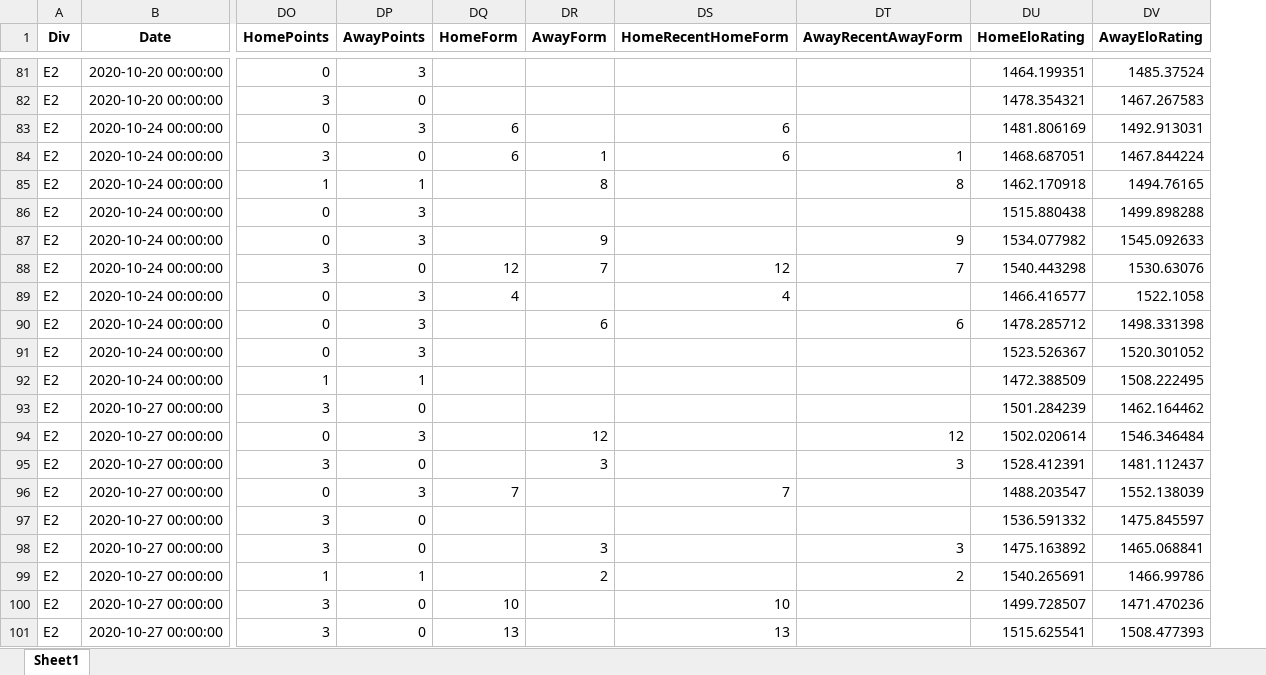
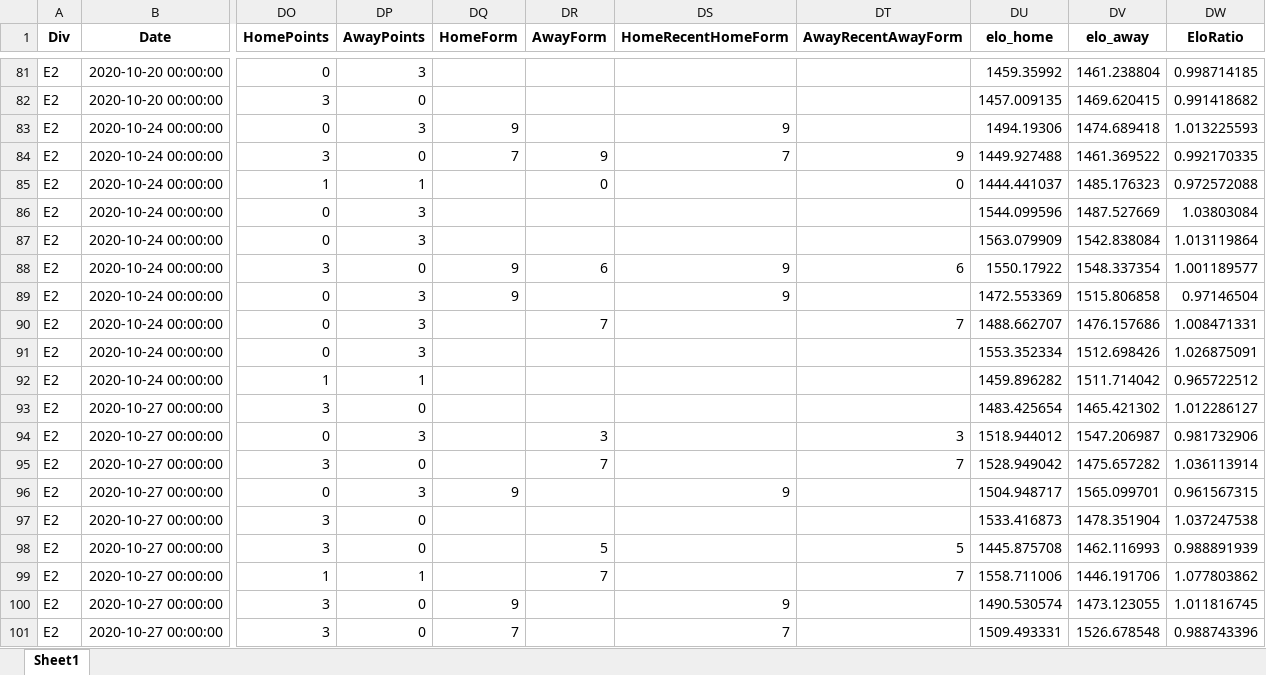
Before and after one commit to vittoN/ML-SOC, an Excel workbook: data/engdata/League1/20-21-E.xlsx, sheet Sheet1, drawn as a sheet; only a part is shown, gaps mark what is left out; values as stored, in another font and other column widths than the file's, no borders; removed rows and columns are numbered as before the commit, all else as after; the diff covers the shown part only; the diff names each change by its address in the sheet, - before the commit and + after, or states it on an @@ line.

```diff
--- a/data/engdata/League1/20-21-E.xlsx (sheet Sheet1)
+++ b/data/engdata/League1/20-21-E.xlsx (sheet Sheet1)
-column DU (HomeEloRating), rows 81-101: 1464.199351 | 1478.354321 | 1481.806169 | 1468.687051 | 1462.170918 | 1515.880438 | 1534.077982 | 1540.443298 | 1466.416577 | 1478.285712 | 1523.526367 | 1472.388509 | 1501.284239 | 1502.020614 | 1528.412391 | 1488.203547 | 1536.591332 | 1475.163892 | 1540.265691 | 1499.728507 | 1515.625541
-column DV (AwayEloRating), rows 81-101: 1485.37524 | 1467.267583 | 1492.913031 | 1467.844224 | 1494.76165 | 1499.898288 | 1545.092633 | 1530.63076 | 1522.1058 | 1498.331398 | 1520.301052 | 1508.222495 | 1462.164462 | 1546.346484 | 1481.112437 | 1552.138039 | 1475.845597 | 1465.068841 | 1466.99786 | 1471.470236 | 1508.477393
+column DU (elo_home), rows 81-101: 1459.35992 | 1457.009135 | 1494.19306 | 1449.927488 | 1444.441037 | 1544.099596 | 1563.079909 | 1550.17922 | 1472.553369 | 1488.662707 | 1553.352334 | 1459.896282 | 1483.425654 | 1518.944012 | 1528.949042 | 1504.948717 | 1533.416873 | 1445.875708 | 1558.711006 | 1490.530574 | 1509.493331
+column DV (elo_away), rows 81-101: 1461.238804 | 1469.620415 | 1474.689418 | 1461.369522 | 1485.176323 | 1487.527669 | 1542.838084 | 1548.337354 | 1515.806858 | 1476.157686 | 1512.698426 | 1511.714042 | 1465.421302 | 1547.206987 | 1475.657282 | 1565.099701 | 1478.351904 | 1462.116993 | 1446.191706 | 1473.123055 | 1526.678548
+column DW (EloRatio), rows 81-101: 0.998714185 | 0.991418682 | 1.013225593 | 0.992170335 | 0.972572088 | 1.03803084 | 1.013119864 | 1.001189577 | 0.97146504 | 1.008471331 | 1.026875091 | 0.965722512 | 1.012286127 | 0.981732906 | 1.036113914 | 0.961567315 | 1.037247538 | 0.988891939 | 1.077803862 | 1.011816745 | 0.988743396
-DQ83 (HomeForm): 6
+DQ83 (HomeForm): 9
-DS83 (HomeRecentHomeForm): 6
+DS83 (HomeRecentHomeForm): 9
-DQ84 (HomeForm): 6
+DQ84 (HomeForm): 7
-DR84 (AwayForm): 1
+DR84 (AwayForm): 9
-DS84 (HomeRecentHomeForm): 6
+DS84 (HomeRecentHomeForm): 7
-DT84 (AwayRecentAwayForm): 1
+DT84 (AwayRecentAwayForm): 9
-DR85 (AwayForm): 8
+DR85 (AwayForm): 0
-DT85 (AwayRecentAwayForm): 8
+DT85 (AwayRecentAwayForm): 0
-DR87 (AwayForm): 9
+DR87 (AwayForm): (empty)
-DT87 (AwayRecentAwayForm): 9
+DT87 (AwayRecentAwayForm): (empty)
-DQ88 (HomeForm): 12
+DQ88 (HomeForm): 9
-DR88 (AwayForm): 7
+DR88 (AwayForm): 6
-DS88 (HomeRecentHomeForm): 12
+DS88 (HomeRecentHomeForm): 9
-DT88 (AwayRecentAwayForm): 7
+DT88 (AwayRecentAwayForm): 6
-DQ89 (HomeForm): 4
+DQ89 (HomeForm): 9
-DS89 (HomeRecentHomeForm): 4
+DS89 (HomeRecentHomeForm): 9
-DR90 (AwayForm): 6
+DR90 (AwayForm): 7
-DT90 (AwayRecentAwayForm): 6
+DT90 (AwayRecentAwayForm): 7
-DR94 (AwayForm): 12
+DR94 (AwayForm): 3
-DT94 (AwayRecentAwayForm): 12
+DT94 (AwayRecentAwayForm): 3
-DR95 (AwayForm): 3
+DR95 (AwayForm): 7
-DT95 (AwayRecentAwayForm): 3
+DT95 (AwayRecentAwayForm): 7
-DQ96 (HomeForm): 7
+DQ96 (HomeForm): 9
-DS96 (HomeRecentHomeForm): 7
+DS96 (HomeRecentHomeForm): 9
-DR98 (AwayForm): 3
+DR98 (AwayForm): 5
-DT98 (AwayRecentAwayForm): 3
+DT98 (AwayRecentAwayForm): 5
-DR99 (AwayForm): 2
+DR99 (AwayForm): 7
-DT99 (AwayRecentAwayForm): 2
+DT99 (AwayRecentAwayForm): 7
-DQ100 (HomeForm): 10
+DQ100 (HomeForm): 9
-DS100 (HomeRecentHomeForm): 10
+DS100 (HomeRecentHomeForm): 9
-DQ101 (HomeForm): 13
+DQ101 (HomeForm): 7
-DS101 (HomeRecentHomeForm): 13
+DS101 (HomeRecentHomeForm): 7
```
Also changed, not shown: 1616 edited cells elsewhere in this sheet, data/engdata/League1/19-20-E.xlsx, data/engdata/League1/21-22-E.xlsx, 26 other files.
